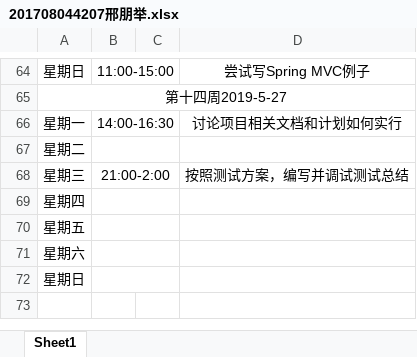
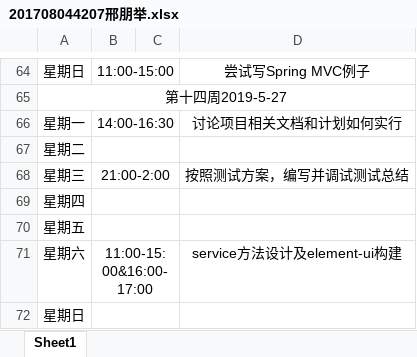
Before and after one commit to ly934060690/OSALS, an Excel workbook: doc/log/201708044207邢朋举.xlsx, sheet Sheet1, drawn as a sheet; only a part is shown, gaps mark what is left out; values as stored, in another font and other column widths than the file's, no borders; the diff names each change by its address in the sheet, - before the commit and + after, or states it on an @@ line.

Commit message:
Update 201708044207邢朋举.xlsx

```diff
--- a/doc/log/201708044207邢朋举.xlsx (sheet Sheet1)
+++ b/doc/log/201708044207邢朋举.xlsx (sheet Sheet1)
-B71: (empty)
+B71: 11:00-15:00&16:00-17:00
-D71: (empty)
+D71: service方法设计及element-ui构建
```
